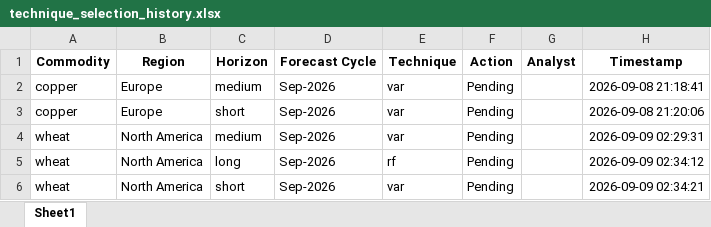
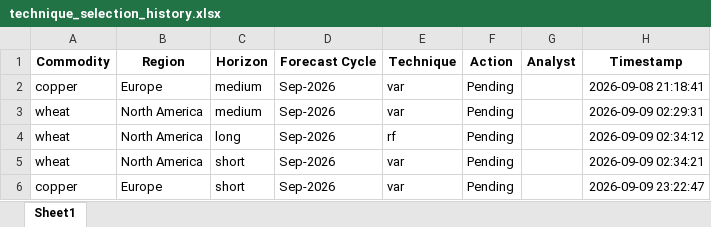
Before and after one commit to KushalThakkarBeroe/forecasting_final, an Excel workbook: outputs/technique_selection_history.xlsx, sheet Sheet1, drawn as a sheet; values as stored, in another font and other column widths than the file's, no borders; removed rows and columns are numbered as before the commit, all else as after; the diff names each change by its address in the sheet, - before the commit and + after, or states it on an @@ line.

```diff
--- a/outputs/technique_selection_history.xlsx (sheet Sheet1)
+++ b/outputs/technique_selection_history.xlsx (sheet Sheet1)
-row 3: copper | Europe | short | Sep-2026 | var | Pending |  | 2026-09-08 21:20:06
+row 6: copper | Europe | short | Sep-2026 | var | Pending |  | 2026-09-09 23:22:47
```
Also changed, not shown: outputs/copper/short/beroe_benchmark.xlsx, outputs/copper/short/review_forecast_file.xlsx, 13 other files.
